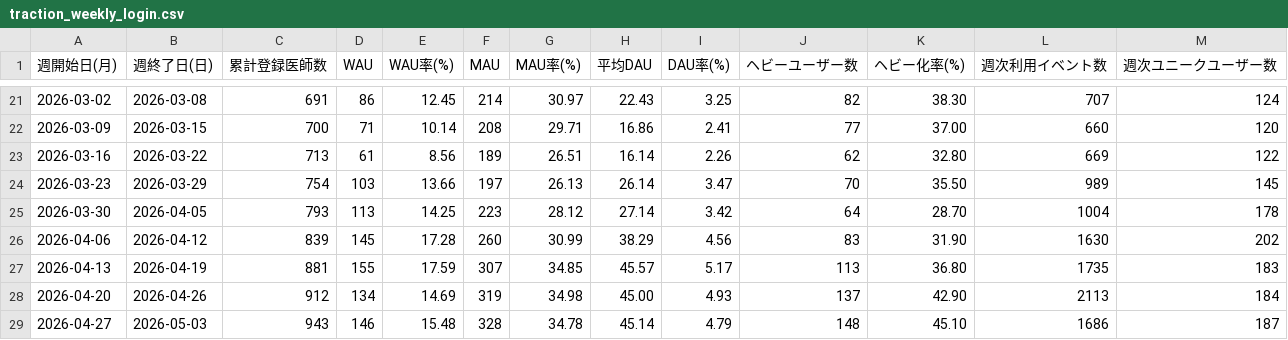
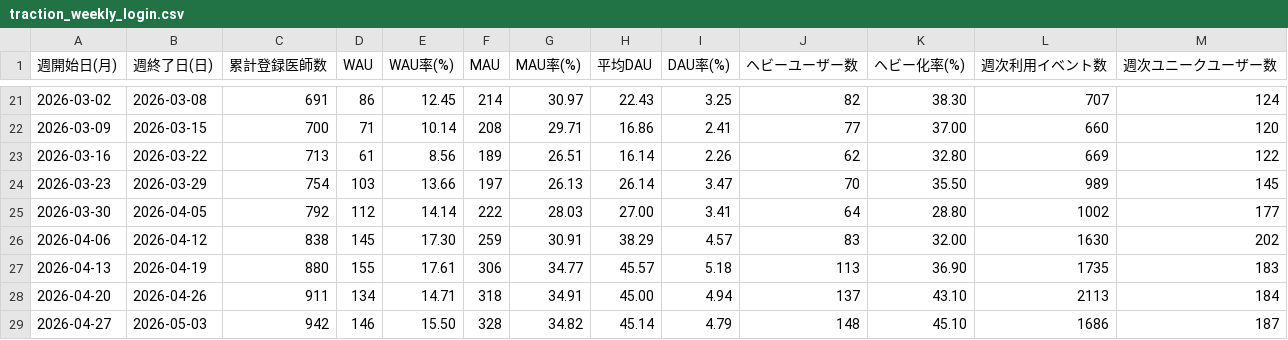
Before and after one commit to okui-dev/cubec-traction-dashboard, a CSV file: traction_weekly_login.csv, drawn as a sheet; only a part is shown, gaps mark what is left out; the diff covers the shown part only.

```diff
--- a/traction_weekly_login.csv
+++ b/traction_weekly_login.csv
@@ -24,6 +24,6 @@
 2026-03-23,2026-03-29,754,103,13.66,197,26.13,26.14,3.47,70,35.50,989,145
-2026-03-30,2026-04-05,793,113,14.25,223,28.12,27.14,3.42,64,28.70,1004,178
-2026-04-06,2026-04-12,839,145,17.28,260,30.99,38.29,4.56,83,31.90,1630,202
-2026-04-13,2026-04-19,881,155,17.59,307,34.85,45.57,5.17,113,36.80,1735,183
-2026-04-20,2026-04-26,912,134,14.69,319,34.98,45.00,4.93,137,42.90,2113,184
-2026-04-27,2026-05-03,943,146,15.48,328,34.78,45.14,4.79,148,45.10,1686,187
+2026-03-30,2026-04-05,792,112,14.14,222,28.03,27.00,3.41,64,28.80,1002,177
+2026-04-06,2026-04-12,838,145,17.30,259,30.91,38.29,4.57,83,32.00,1630,202
+2026-04-13,2026-04-19,880,155,17.61,306,34.77,45.57,5.18,113,36.90,1735,183
+2026-04-20,2026-04-26,911,134,14.71,318,34.91,45.00,4.94,137,43.10,2113,184
+2026-04-27,2026-05-03,942,146,15.50,328,34.82,45.14,4.79,148,45.10,1686,187
```
Also changed, not shown: 1 added row and 56 edited cells elsewhere in this file, traction_weekly.csv, traction_weekly_allsearch.csv, 6 other files.
